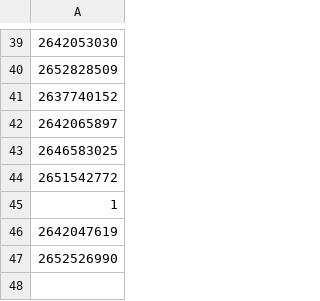
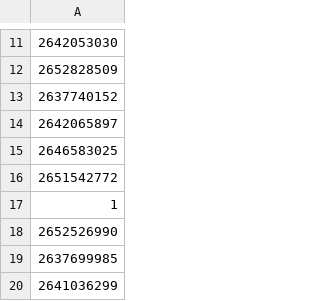
Before and after one commit to MiDHo1333/web_scraper, a CSV file: job_id.csv, drawn as a sheet; only a part is shown, gaps mark what is left out; the diff covers the shown part only.

```diff
--- a/job_id.csv
+++ b/job_id.csv
@@ -45,3 +17,4 @@
 1
-2642047619
 2652526990
+2637699985
+2641036299
```
Also changed, not shown: 28 removed rows elsewhere in this file, 1 other file.
